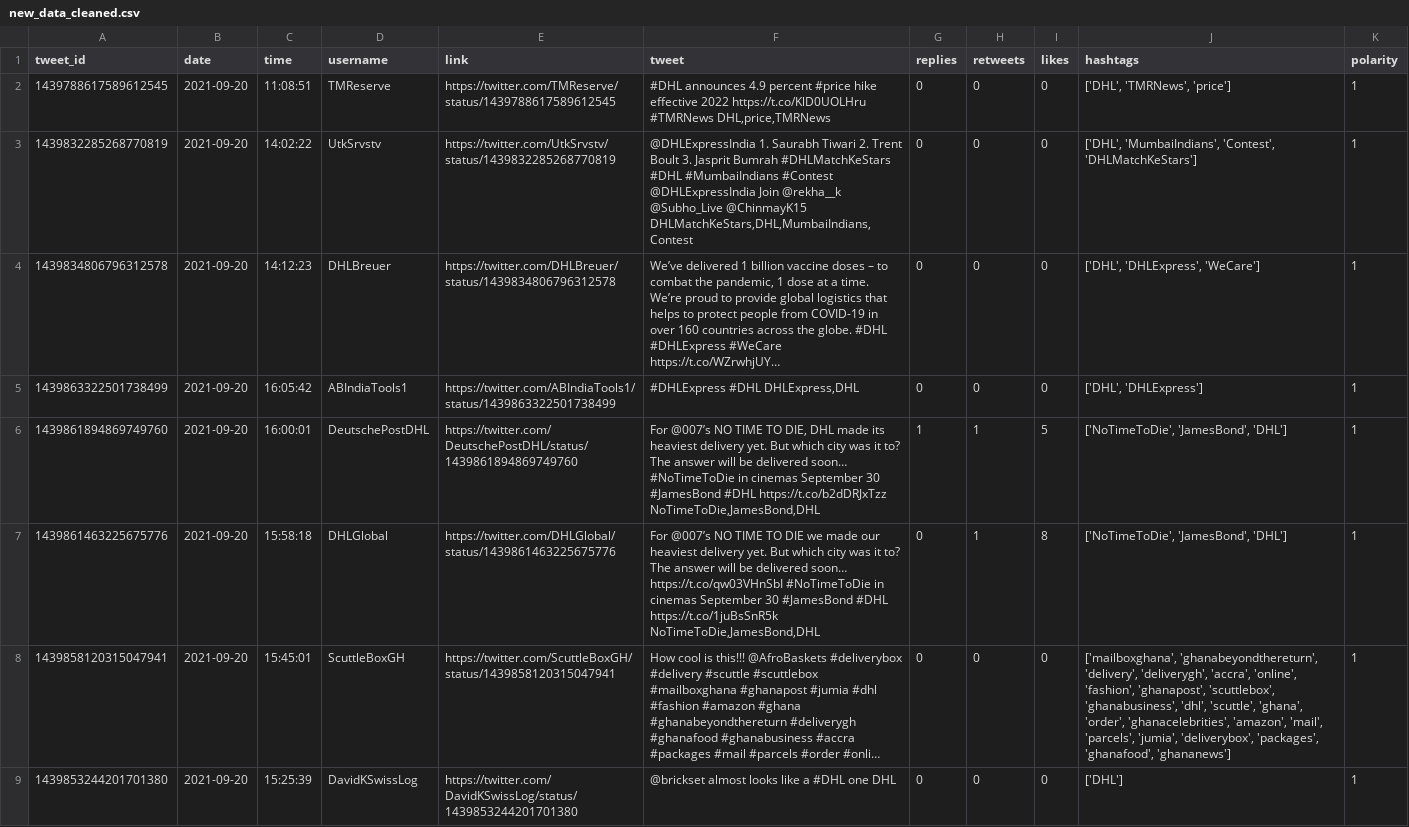
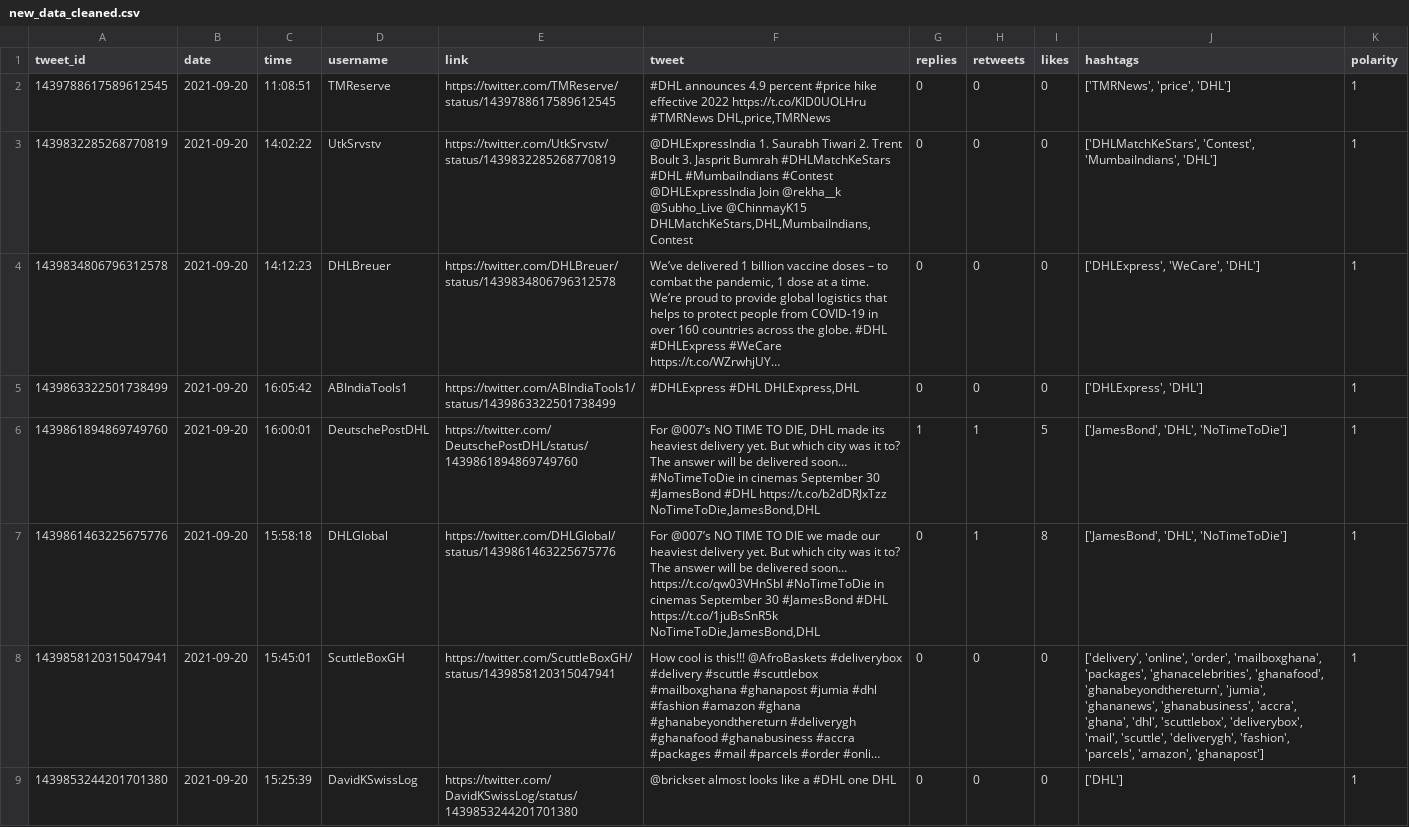
Before and after one commit to sarahhannes/tweet-sentiment, a CSV file: new_data_cleaned.csv, drawn as a sheet; only a part is shown; long unchanged cells end in …; the diff covers the shown part only; the diff names each change by its address in the sheet, - before the commit and + after, or states it on an @@ line.

Commit message:
Clean data using GH Action Wed Sep 22 21:23:18 MPST 2021

```diff
--- a/new_data_cleaned.csv
+++ b/new_data_cleaned.csv
-J2 (hashtags): ['DHL', 'TMRNews', 'price']
+J2 (hashtags): ['TMRNews', 'price', 'DHL']
-J3 (hashtags): ['DHL', 'MumbaiIndians', 'Contest', 'DHLMatchKeStars']
+J3 (hashtags): ['DHLMatchKeStars', 'Contest', 'MumbaiIndians', 'DHL']
-J4 (hashtags): ['DHL', 'DHLExpress', 'WeCare']
+J4 (hashtags): ['DHLExpress', 'WeCare', 'DHL']
-J5 (hashtags): ['DHL', 'DHLExpress']
+J5 (hashtags): ['DHLExpress', 'DHL']
-J6:J7 (hashtags): ['NoTimeToDie', 'JamesBond', 'DHL']
+J6:J7 (hashtags): ['JamesBond', 'DHL', 'NoTimeToDie']
-J8 (hashtags): ['mailboxghana', 'ghanabeyondthereturn', 'delivery', 'deliverygh', 'accra', 'online', 'fashion', 'ghanapost', 'scuttlebox', 'ghanabusiness', 'dhl', 'scuttle', 'ghana', 'order', 'ghanacelebrities', 'amazon', 'mail', 'parcels', 'jumia', 'deliverybox', 'packages', 'ghanafood', 'ghananews']
+J8 (hashtags): ['delivery', 'online', 'order', 'mailboxghana', 'packages', 'ghanacelebrities', 'ghanafood', 'ghanabeyondthereturn', 'jumia', 'ghananews', 'ghanabusiness', 'accra', 'ghana', 'dhl', 'scuttlebox', 'deliverybox', 'mail', 'scuttle', 'deliverygh', 'fashion', 'parcels', 'amazon', 'ghanapost']
```
Also changed, not shown: 6 added rows, 2 removed rows and 56 edited cells elsewhere in this file, 2 other files.
